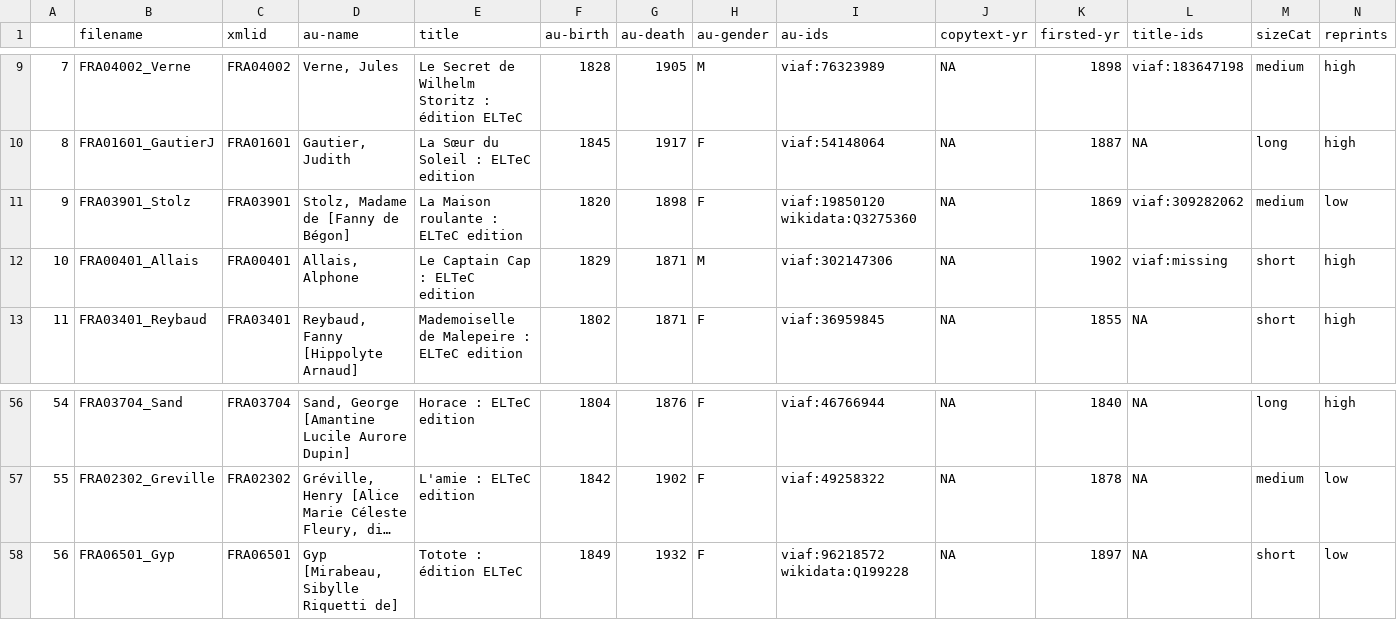
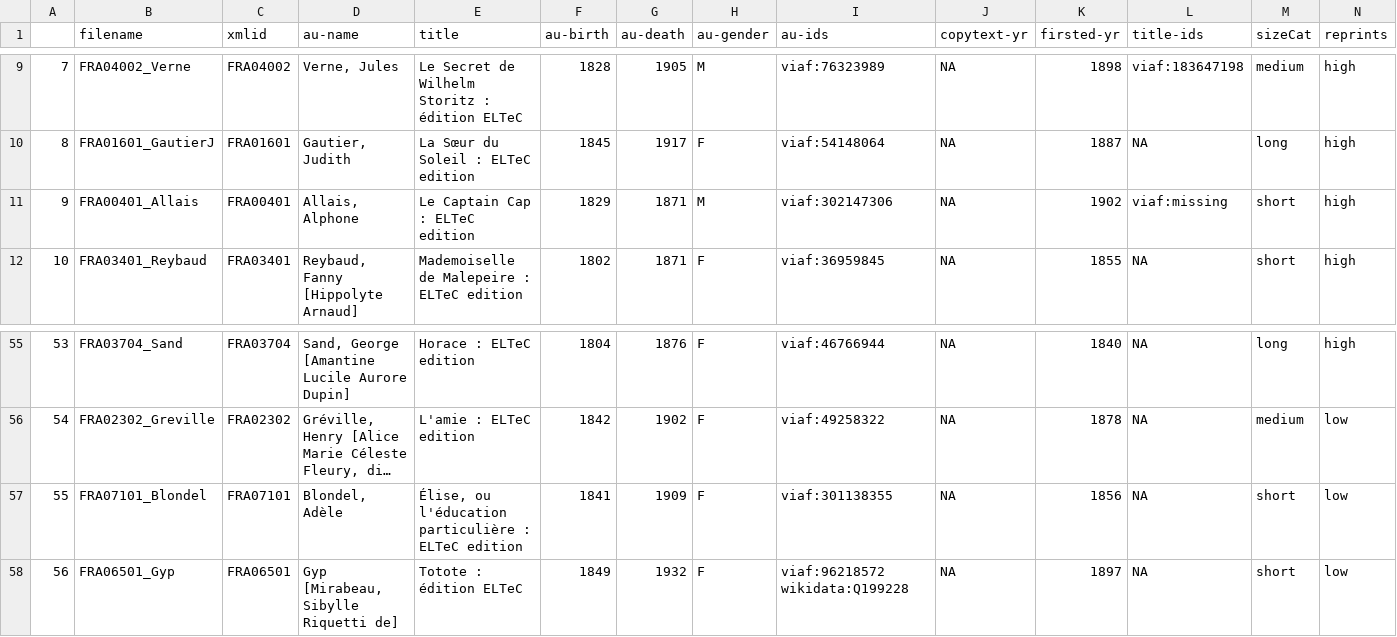
Before and after one commit to COST-ELTeC/ELTeC-fra, a CSV file: metadata.csv, drawn as a sheet; only a part is shown, gaps mark what is left out; long unchanged cells end in …; removed rows and columns are numbered as before the commit, all else as after; rows hold the shown columns only; the diff names each change by its address in the sheet, - before the commit and + after, or states it on an @@ line.

Commit message:
swapped 1 Stolz out for 1 Blondel

```diff
--- a/metadata.csv
+++ b/metadata.csv
-row 11: 9 | FRA03901_Stolz | FRA03901 | Stolz, Madame de [Fanny de Bégon] | La Maison roulante : ELTeC edition | 1820 | 1898 | F | viaf:19850120 wikidata:Q3275360 | NA | 1869 | viaf:309282062 | medium | low
@@ column A renumbered between rows 11 and 56 @@
+row 57: 55 | FRA07101_Blondel | FRA07101 | Blondel, Adèle | Élise, ou l'éducation particulière : ELTeC edition | 1841 | 1909 | F | viaf:301138355 | NA | 1856 | NA | short | low
```
Also changed, not shown: ELTeC-fra_metadata.tsv, 3 other files.
